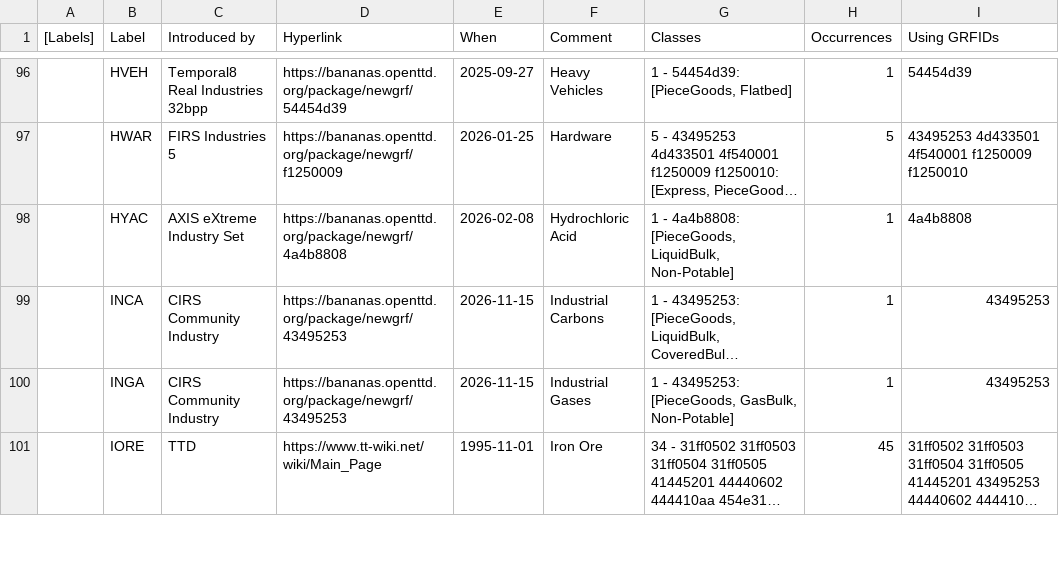
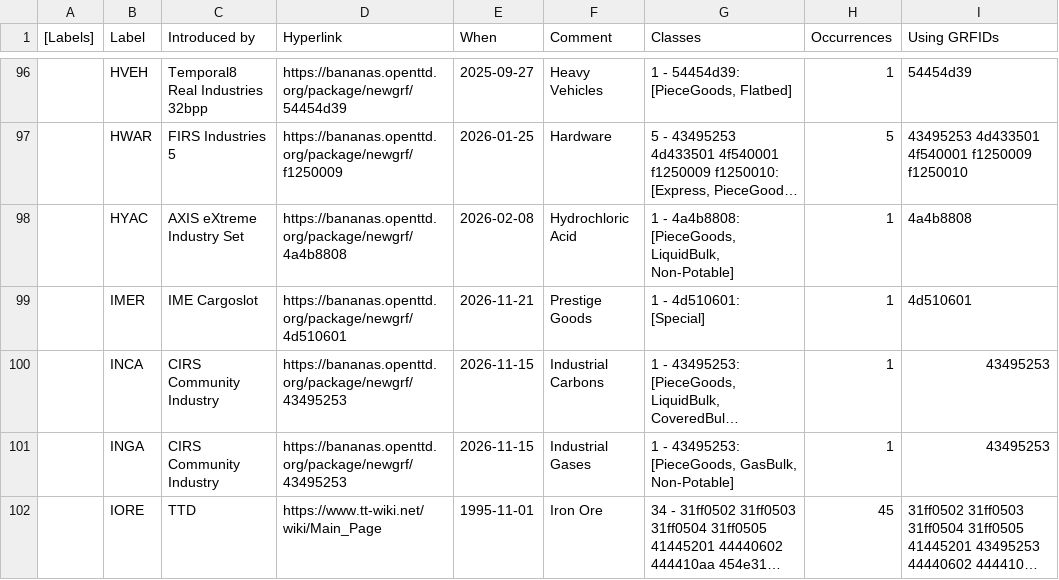
Before and after one commit to Rito13/BaNaNaS-get_badge_labels, a CSV file: gen_docs/cargos/public_labels.csv, drawn as a sheet; only a part is shown, gaps mark what is left out; long unchanged cells end in …; the diff names each change by its address in the sheet, - before the commit and + after, or states it on an @@ line.

```diff
--- a/gen_docs/cargos/public_labels.csv
+++ b/gen_docs/cargos/public_labels.csv
+row 99:  | IMER | IME Cargoslot | https://bananas.openttd.org/package/newgrf/4d510601 | 2026-11-21 | Prestige Goods | 1 - 4d510601: [Special] | 1 | 4d510601
```
Also changed, not shown: gen_docs/rail_road_tram_types/public_labels.csv, 9 other files.
